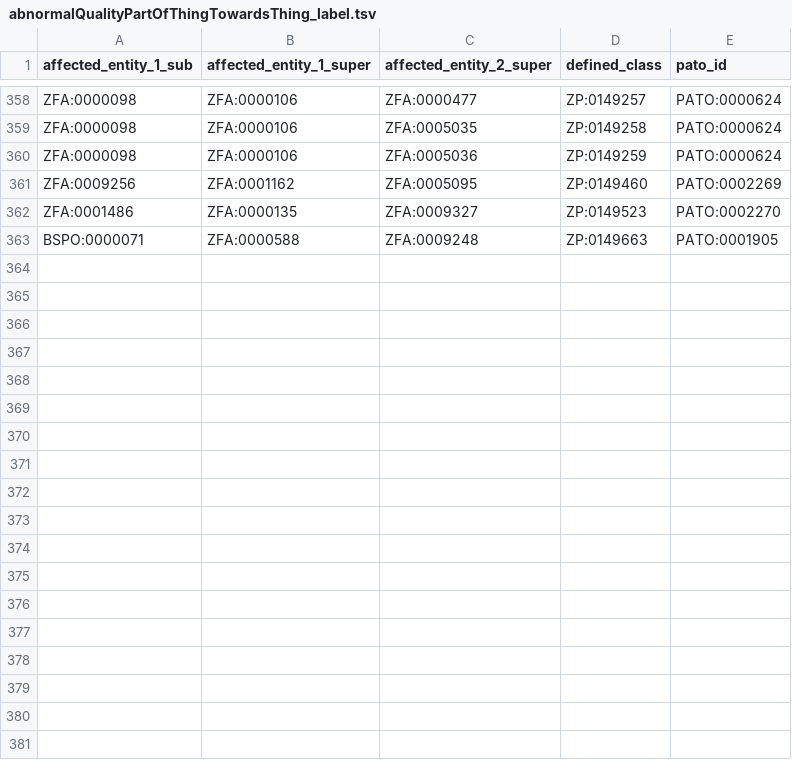
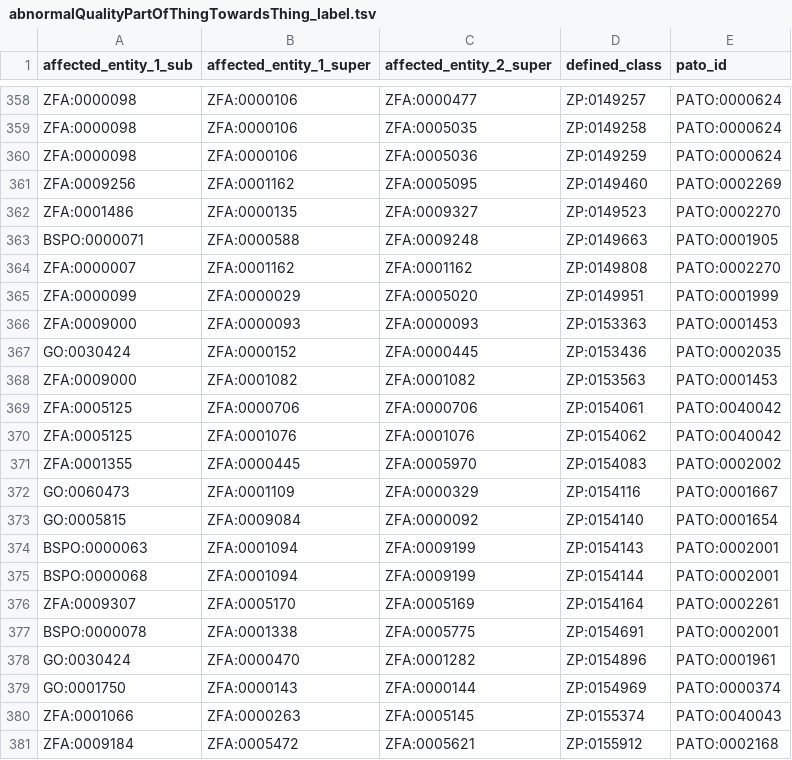
Before and after one commit to obophenotype/zebrafish-phenotype-ontology, a TSV file: src/patterns/data/labels/abnormalQualityPartOfThingTowardsThing_label.tsv, drawn as a sheet; only a part is shown, gaps mark what is left out.

```diff
--- a/src/patterns/data/labels/abnormalQualityPartOfThingTowardsThing_label.tsv
+++ b/src/patterns/data/labels/abnormalQualityPartOfThingTowardsThing_label.tsv
@@ -363 +363,19 @@ ZFA:0001486	ZFA:0000135	ZFA:0009327	ZP:0149523	PATO:0002270
 BSPO:0000071	ZFA:0000588	ZFA:0009248	ZP:0149663	PATO:0001905
+ZFA:0000007	ZFA:0001162	ZFA:0001162	ZP:0149808	PATO:0002270
+ZFA:0000099	ZFA:0000029	ZFA:0005020	ZP:0149951	PATO:0001999
+ZFA:0009000	ZFA:0000093	ZFA:0000093	ZP:0153363	PATO:0001453
+GO:0030424	ZFA:0000152	ZFA:0000445	ZP:0153436	PATO:0002035
+ZFA:0009000	ZFA:0001082	ZFA:0001082	ZP:0153563	PATO:0001453
+ZFA:0005125	ZFA:0000706	ZFA:0000706	ZP:0154061	PATO:0040042
+ZFA:0005125	ZFA:0001076	ZFA:0001076	ZP:0154062	PATO:0040042
+ZFA:0001355	ZFA:0000445	ZFA:0005970	ZP:0154083	PATO:0002002
+GO:0060473	ZFA:0001109	ZFA:0000329	ZP:0154116	PATO:0001667
+GO:0005815	ZFA:0009084	ZFA:0000092	ZP:0154140	PATO:0001654
+BSPO:0000063	ZFA:0001094	ZFA:0009199	ZP:0154143	PATO:0002001
+BSPO:0000068	ZFA:0001094	ZFA:0009199	ZP:0154144	PATO:0002001
+ZFA:0009307	ZFA:0005170	ZFA:0005169	ZP:0154164	PATO:0002261
+BSPO:0000078	ZFA:0001338	ZFA:0005775	ZP:0154691	PATO:0002001
+GO:0030424	ZFA:0000470	ZFA:0001282	ZP:0154896	PATO:0001961
+GO:0001750	ZFA:0000143	ZFA:0000144	ZP:0154969	PATO:0000374
+ZFA:0001066	ZFA:0000263	ZFA:0005145	ZP:0155374	PATO:0040043
+ZFA:0009184	ZFA:0005472	ZFA:0005621	ZP:0155912	PATO:0002168
```
Also changed, not shown: src/patterns/data/labels/abnormalQualityOfThingTowardsPartOfThing_label.tsv, src/patterns/data/labels/abnormalQualityPartOfThingTowardsPartOfThing_label.tsv, 27 other files.
